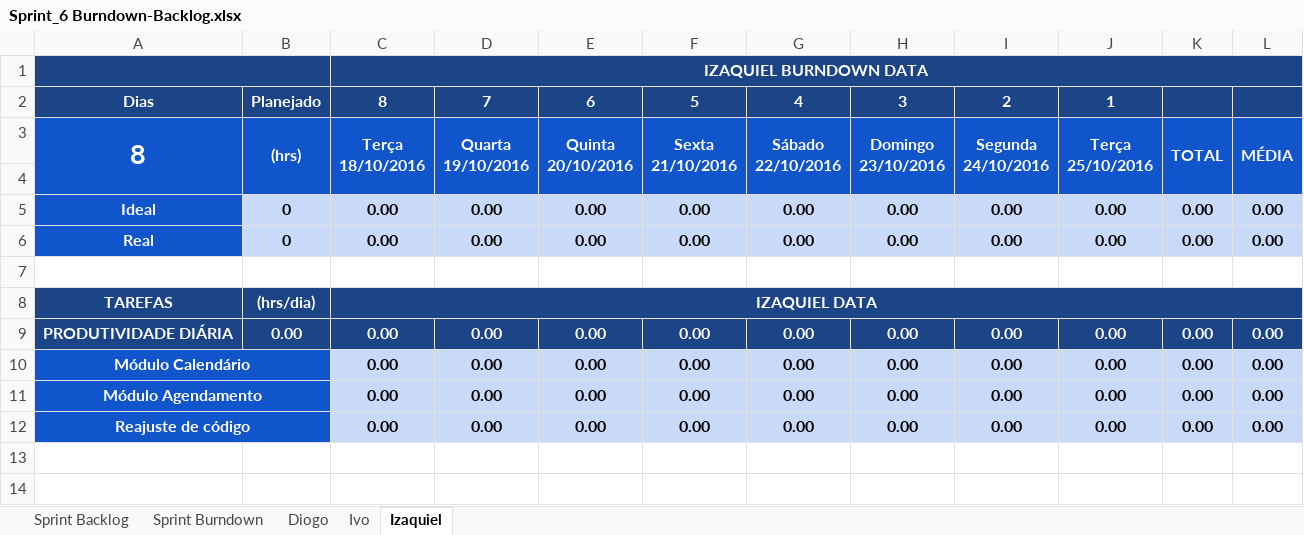
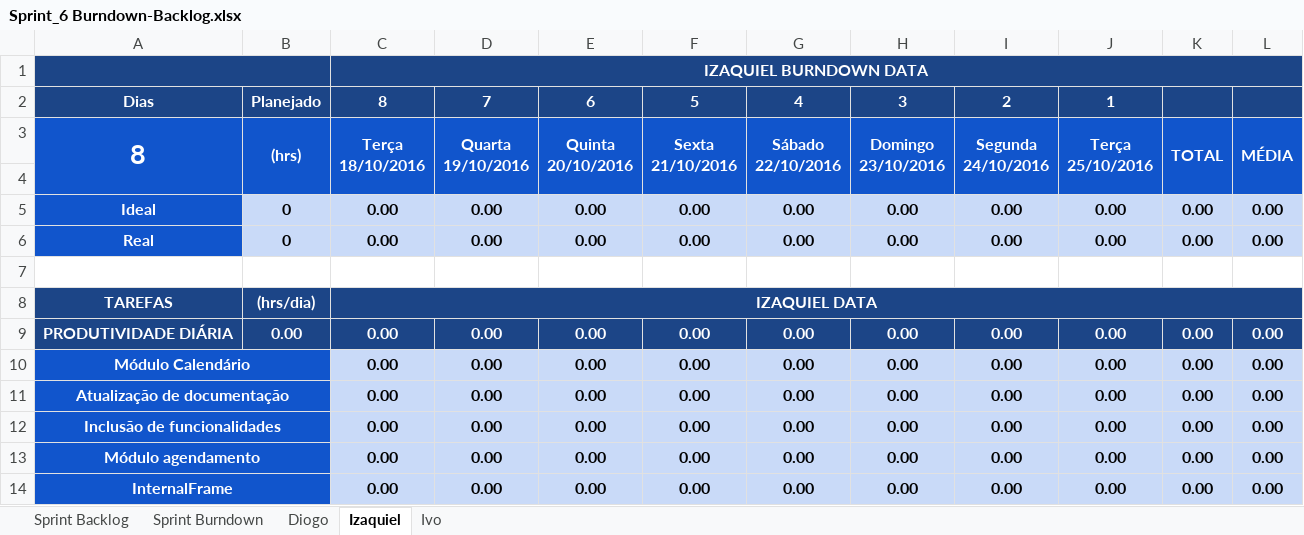
Before and after one commit to keiroez/SistemaC, an Excel workbook: Sprint 6/Sprint_6 Burndown-Backlog.xlsx, sheet Izaquiel, drawn as a sheet; values as stored, in another font and other column widths than the file's, no borders; charts and pictures and conditional formats not drawn; addresses are those after the commit; the diff names each change by its address in the sheet, - before the commit and + after, or states it on an @@ line.

Commit message:
Mudança na documentação

```diff
--- a/Sprint 6/Sprint_6 Burndown-Backlog.xlsx (sheet Izaquiel)
+++ b/Sprint 6/Sprint_6 Burndown-Backlog.xlsx (sheet Izaquiel)
@@ sheet tab order changed: Sprint Backlog | Sprint Burndown | Diogo | Izaquiel | Ivo @@
+row 11: Atualização de documentação |  | 0.00 | 0.00 | 0.00 | 0.00 | 0.00 | 0.00 | 0.00 | 0.00 | 0.00 | 0.00
+row 12: Inclusão de funcionalidades |  | 0.00 | 0.00 | 0.00 | 0.00 | 0.00 | 0.00 | 0.00 | 0.00 | 0.00 | 0.00
-A13: Módulo Agendamento
+A13: Módulo agendamento
-A14: Reajuste de código
+A14: InternalFrame
```
Also changed, not shown: sheet Diogo, sheet Ivo, sheet Sprint Burndown, sheet Sprint Backlog, formulas that keep their value, charts or pictures, Sprint 6/Product Backlog-Burndown.xlsx, 3 other files.
